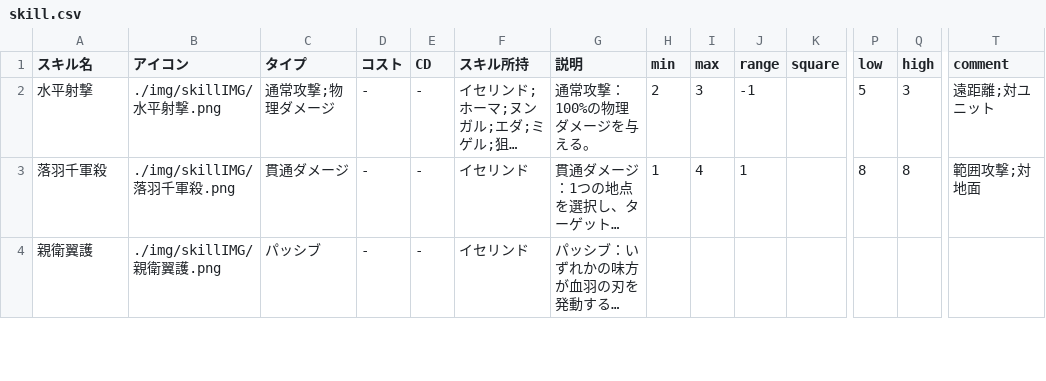
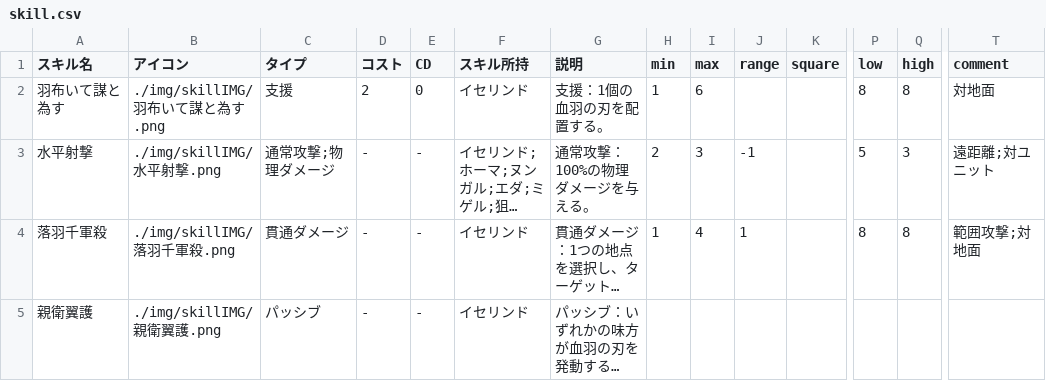
Before and after one commit to maylilly-fran/maylilly-fran.github.io, a CSV file: data/skill.csv, drawn as a sheet; only a part is shown, gaps mark what is left out; long unchanged cells end in …; rows hold the shown columns only; the diff names each change by its address in the sheet, - before the commit and + after, or states it on an @@ line.

```diff
--- a/data/skill.csv
+++ b/data/skill.csv
+row 2: 羽布いて謀と為す | ./img/skillIMG/羽布いて謀と為す.png | 支援 | 2 | 0 | イセリンド | 支援：1個の血羽の刃を配置する。 | 1 | 6 |  |  | 8 | 8 | 対地面
```
Also changed, not shown: 1 other file.
